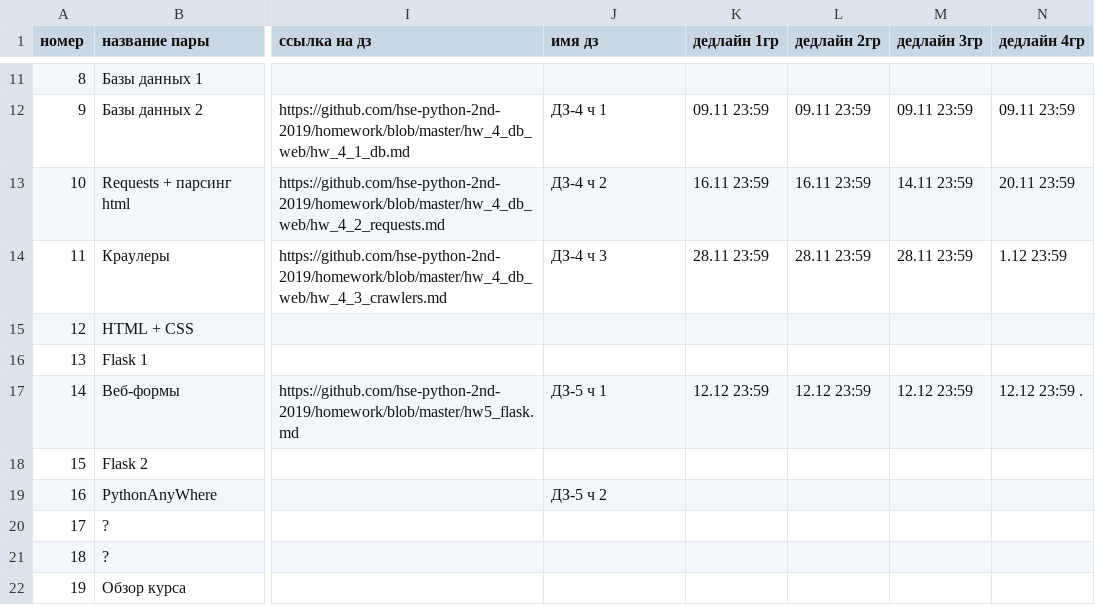
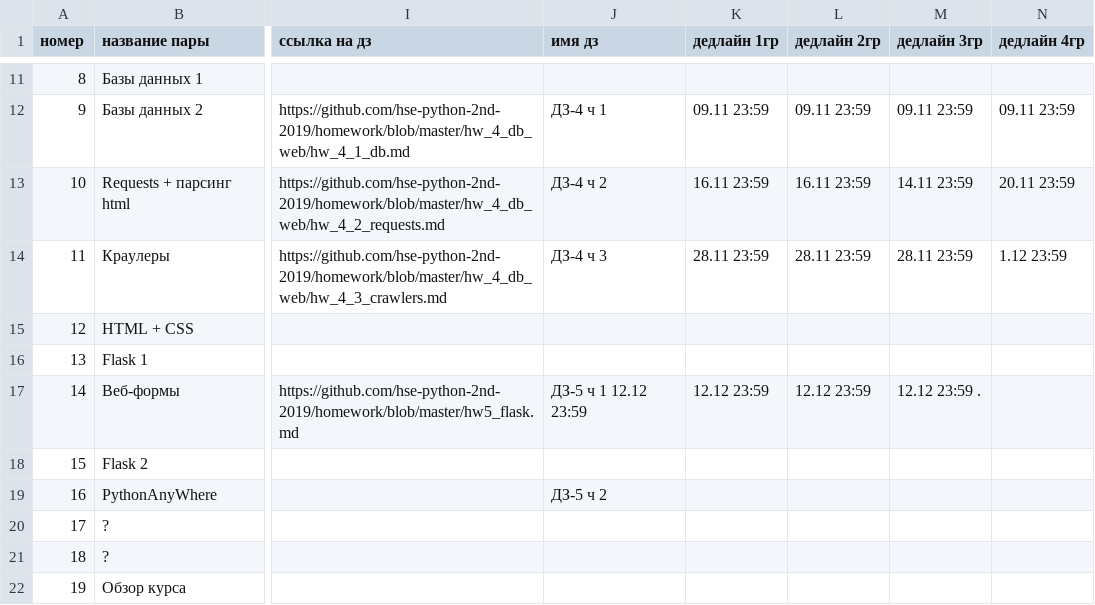
Before and after one commit to hse-ling-python/hse-python-2nd-2019.github.io, a TSV file: schedule.tsv, drawn as a sheet; only a part is shown, gaps mark what is left out; the diff names each change by its address in the sheet, - before the commit and + after, or states it on an @@ line.

Commit message:
Update schedule.tsv

```diff
--- a/schedule.tsv
+++ b/schedule.tsv
-J17 (имя дз): ДЗ-5 ч 1
+J17 (имя дз): ДЗ-5 ч 1 12.12 23:59
-M17 (дедлайн 3гр): 12.12 23:59
+M17 (дедлайн 3гр): 12.12 23:59 .
-N17 (дедлайн 4гр): 12.12 23:59 .
+N17 (дедлайн 4гр): (empty)
```
